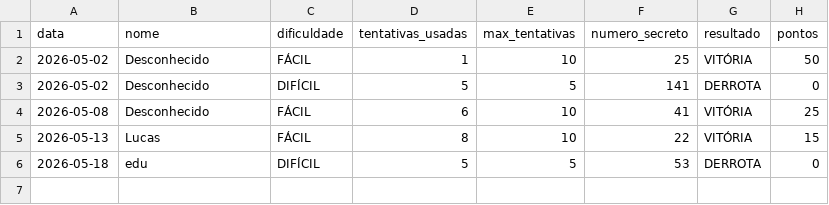
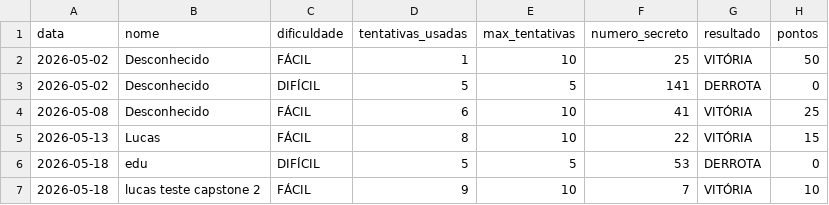
Before and after one commit to viictorpaes/Jogo-da-Adivinhacao, a CSV file: data/historico.csv, drawn as a sheet; the diff names each change by its address in the sheet, - before the commit and + after, or states it on an @@ line.

Commit message:
feat/docs: capstone 2

```diff
--- a/data/historico.csv
+++ b/data/historico.csv
+row 7: 2026-05-18 | lucas teste capstone 2 | FÁCIL | 9 | 10 | 7 | VITÓRIA | 10
```
Also changed, not shown: 17 other files.
